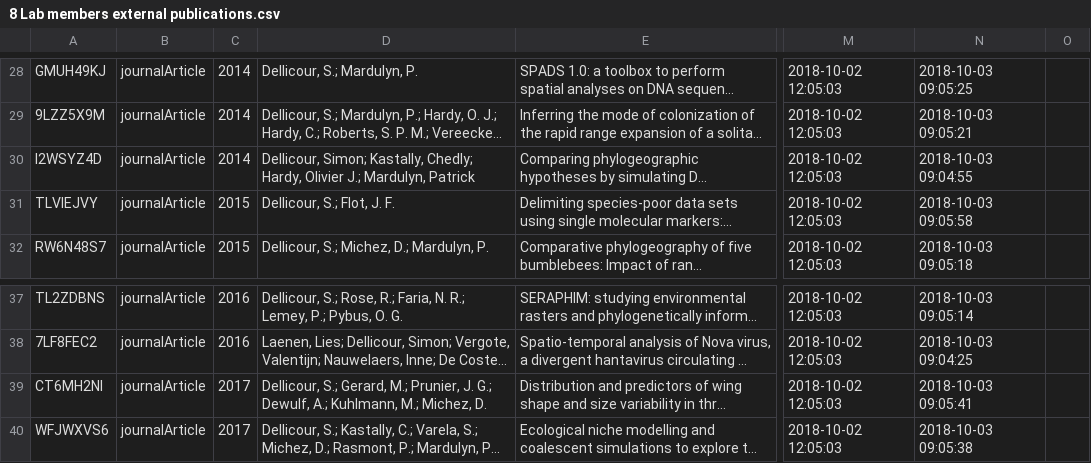
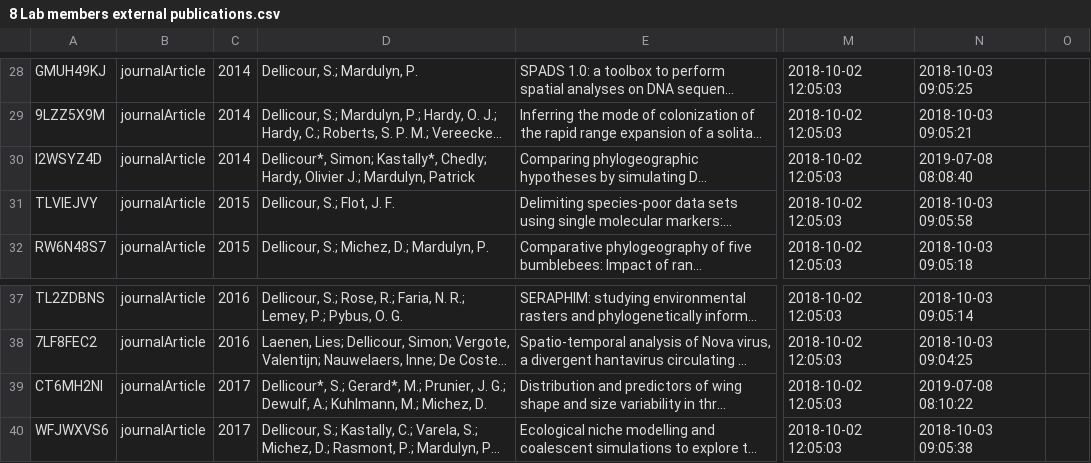
Before and after one commit to yannforget/spell-website, a CSV file: zotero/8 Lab members external publications.csv, drawn as a sheet; only a part is shown, gaps mark what is left out; long unchanged cells end in …; the diff names each change by its address in the sheet, - before the commit and + after, or states it on an @@ line.

```diff
--- a/zotero/8 Lab members external publications.csv
+++ b/zotero/8 Lab members external publications.csv
-D30: Dellicour, Simon; Kastally, Chedly; Hardy,…
+D30: Dellicour*, Simon; Kastally*, Chedly; Hardy,…
-N30: 2018-10-03 09:04:55
+N30: 2019-07-08 08:08:40
-D39: Dellicour, S.; Gerard, M.; Prunier,…
+D39: Dellicour*, S.; Gerard*, M.; Prunier,…
-N39: 2018-10-03 09:05:41
+N39: 2019-07-08 08:10:22
```
Also changed, not shown: zotero/1 Papers in peer-reviewed journals.csv, 2 other files.
